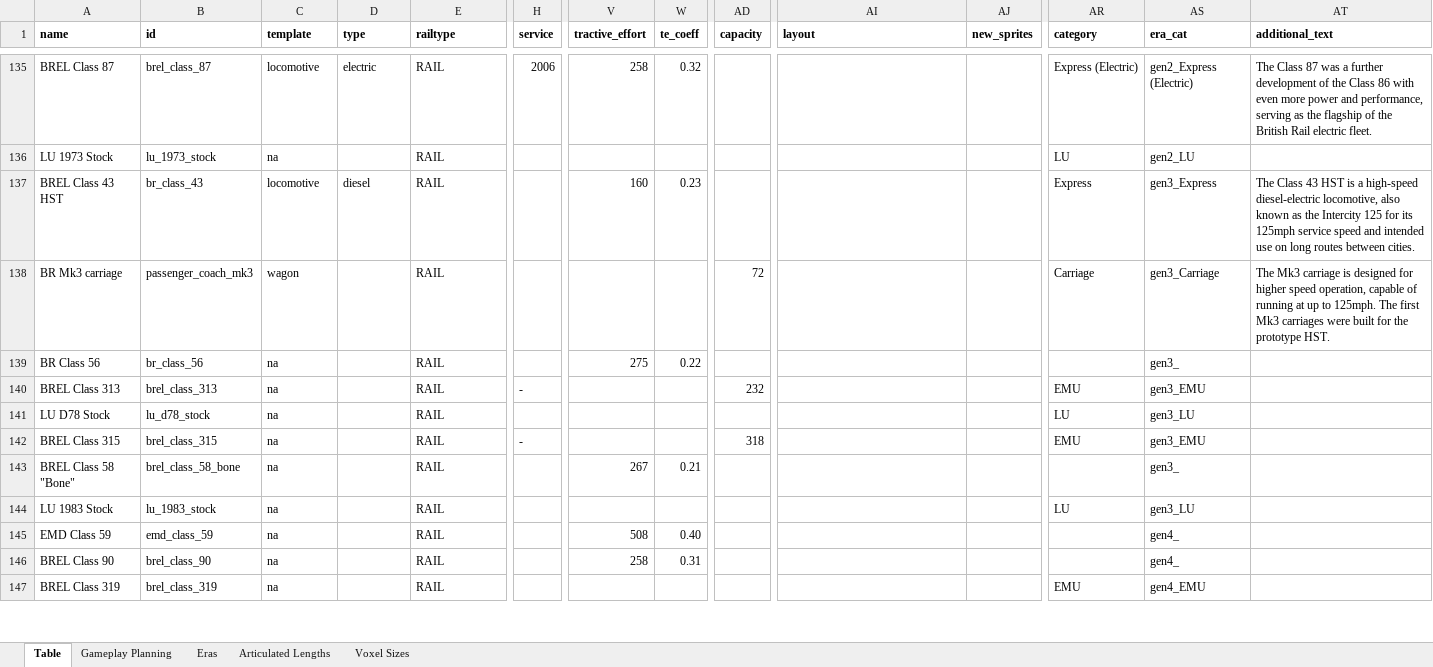
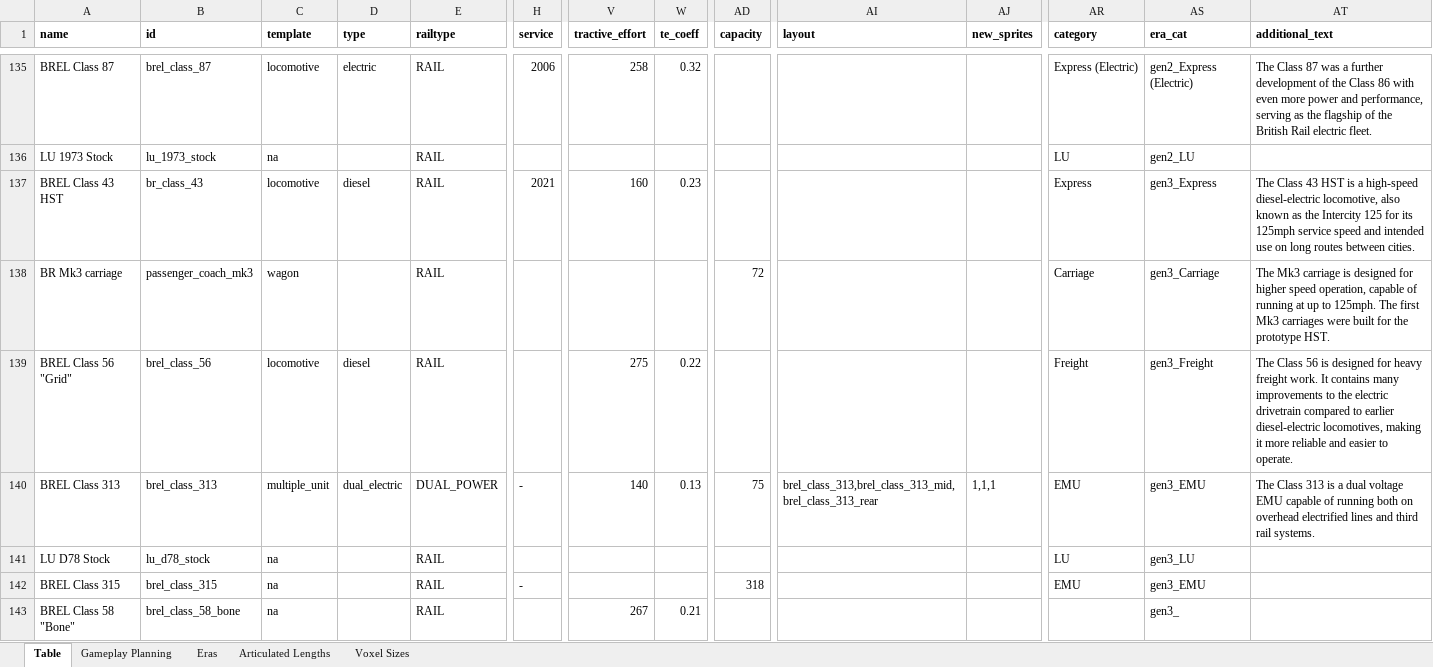
Before and after one commit to mattkimber/timberwolfs_trains, an Excel workbook: Tracking Table.xlsm, sheet Table, drawn as a sheet; only a part is shown, gaps mark what is left out; the shorter side is filled out with more unchanged rows; values as stored, in another font and other column widths than the file's, no borders; the diff covers the shown part only; the diff names each change by its address in the sheet, - before the commit and + after, or states it on an @@ line.

```diff
--- a/Tracking Table.xlsm (sheet Table)
+++ b/Tracking Table.xlsm (sheet Table)
-H137 (service): (empty)
+H137 (service): 2021
-A139 (name): BR Class 56
+A139 (name): BREL Class 56 "Grid"
-B139 (id): br_class_56
+B139 (id): brel_class_56
-C139 (template): na
+C139 (template): locomotive
-D139 (type): (empty)
+D139 (type): diesel
-AR139 (category): (empty)
+AR139 (category): Freight
-AS139 (era_cat): gen3_
+AS139 (era_cat): gen3_Freight
-AT139 (additional_text): (empty)
+AT139 (additional_text): The Class 56 is designed for heavy freight work. It contains many improvements to the electric drivetrain compared to earlier diesel-electric locomotives, making it more reliable and easier to operate.
-C140 (template): na
+C140 (template): multiple_unit
-D140 (type): (empty)
+D140 (type): dual_electric
-E140 (railtype): RAIL
+E140 (railtype): DUAL_POWER
-V140 (tractive_effort): (empty)
+V140 (tractive_effort): 140
-W140 (te_coeff): (empty)
+W140 (te_coeff): 0.13
-AD140 (capacity): 232
+AD140 (capacity): 75
-AI140 (layout): (empty)
+AI140 (layout): brel_class_313,brel_class_313_mid,brel_class_313_rear
-AJ140 (new_sprites): (empty)
+AJ140 (new_sprites): 1,1,1
-AT140 (additional_text): (empty)
+AT140 (additional_text): The Class 313 is a dual voltage EMU capable of running both on overhead electrified lines and third rail systems.
```
Also changed, not shown: 1 edited cell elsewhere in this sheet, sheet Gameplay Planning, 12 other files.
